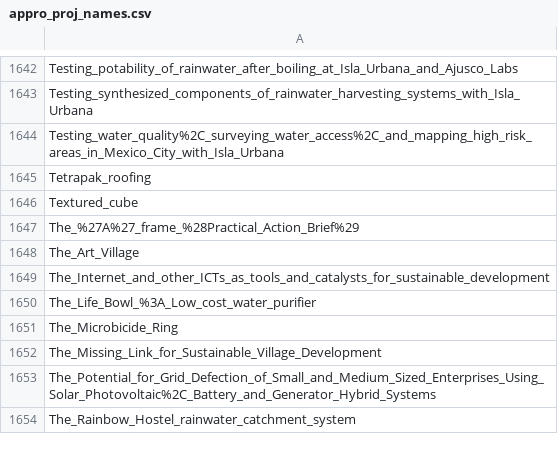
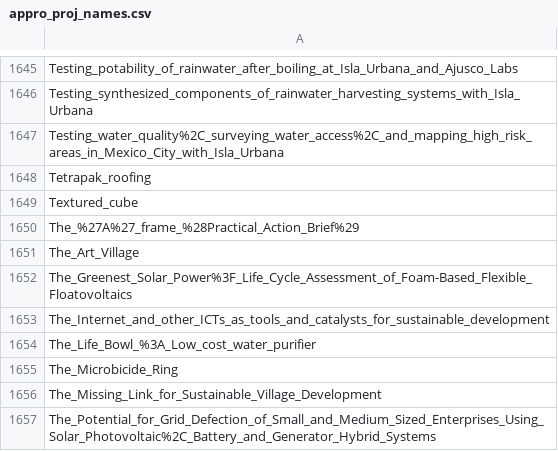
Before and after one commit to OPEN-NEXT/LOSH-Appropedia-Scraper, a CSV file: appro_proj_names.csv, drawn as a sheet; only a part is shown, gaps mark what is left out; the shorter side is filled out with more unchanged rows; the diff covers the shown part only.

```diff
--- a/appro_proj_names.csv
+++ b/appro_proj_names.csv
@@ -1648,2 +1651,3 @@ The_%27A%27_frame_%28Practical_Action_Brief%29
 The_Art_Village
+The_Greenest_Solar_Power%3F_Life_Cycle_Assessment_of_Foam-Based_Flexible_Floatovoltaics
 The_Internet_and_other_ICTs_as_tools_and_catalysts_for_sustainable_development
```
Also changed, not shown: 10 added rows and 7 removed rows elsewhere in this file, appro_yaml_urls.csv, 1 other file.
